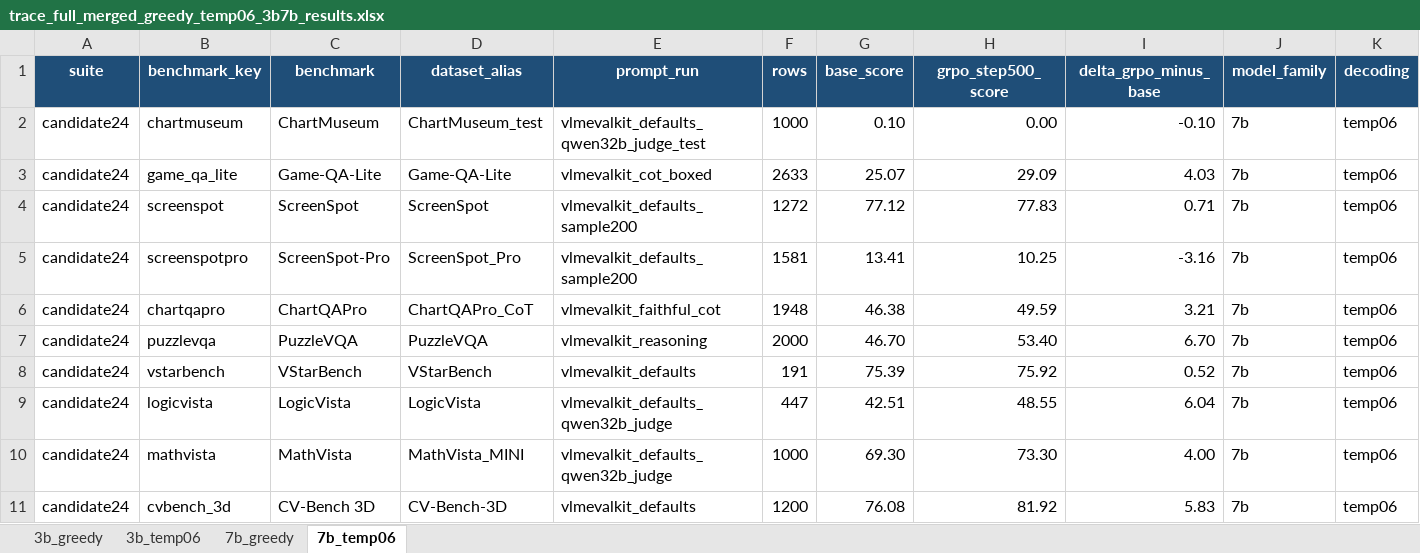
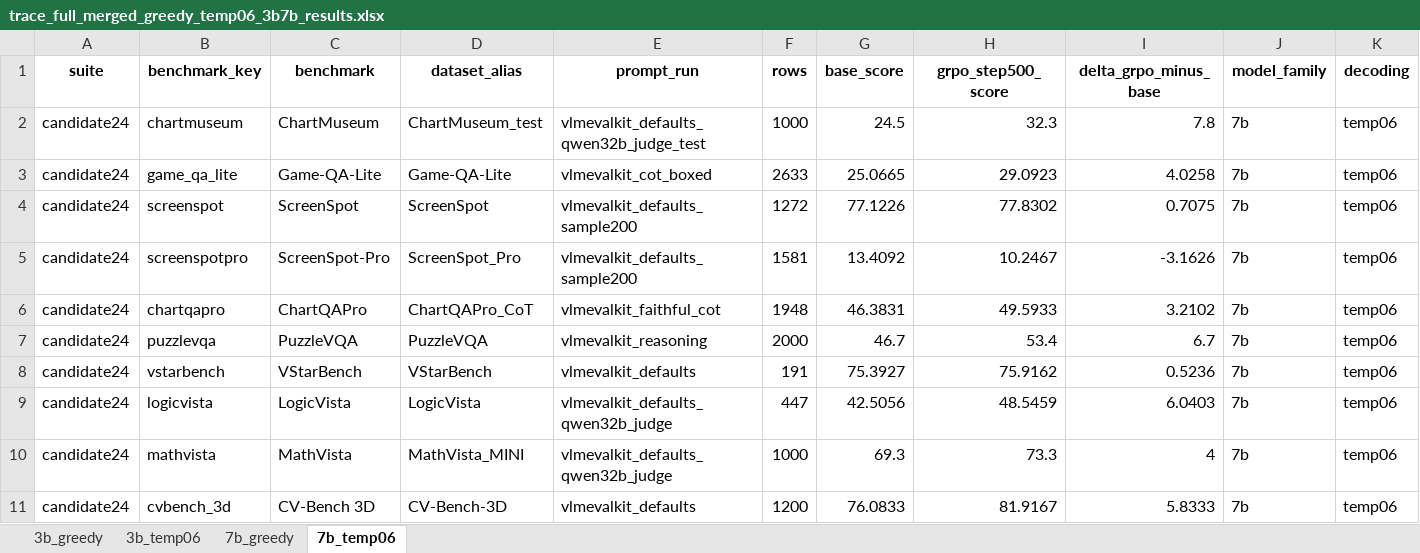
Before and after one commit to maveryn/trace-internal, an Excel workbook: results/trace_full_merged_greedy_temp06_3b7b_results.xlsx, sheet 7b_temp06, drawn as a sheet; only a part is shown; values as stored, in another font and other column widths than the file's, no borders; the diff covers the shown part only; the diff names each change by its address in the sheet, - before the commit and + after, or states it on an @@ line.

```diff
--- a/results/trace_full_merged_greedy_temp06_3b7b_results.xlsx (sheet 7b_temp06)
+++ b/results/trace_full_merged_greedy_temp06_3b7b_results.xlsx (sheet 7b_temp06)
@@ A1:K1 fill: #1F4E78 → none, text colour: #FFFFFF → black @@
-G2 (base_score): 0.10
+G2 (base_score): 24.5
-H2 (grpo_step500_score): 0.00
+H2 (grpo_step500_score): 32.3
-I2 (delta_grpo_minus_base): -0.10
+I2 (delta_grpo_minus_base): 7.8
-G3 (base_score): 25.07
+G3 (base_score): 25.0665
-H3 (grpo_step500_score): 29.09
+H3 (grpo_step500_score): 29.0923
-I3 (delta_grpo_minus_base): 4.03
+I3 (delta_grpo_minus_base): 4.0258
-G4 (base_score): 77.12
+G4 (base_score): 77.1226
-H4 (grpo_step500_score): 77.83
+H4 (grpo_step500_score): 77.8302
-I4 (delta_grpo_minus_base): 0.71
+I4 (delta_grpo_minus_base): 0.7075
-G5 (base_score): 13.41
+G5 (base_score): 13.4092
-H5 (grpo_step500_score): 10.25
+H5 (grpo_step500_score): 10.2467
-I5 (delta_grpo_minus_base): -3.16
+I5 (delta_grpo_minus_base): -3.1626
-G6 (base_score): 46.38
+G6 (base_score): 46.3831
-H6 (grpo_step500_score): 49.59
+H6 (grpo_step500_score): 49.5933
-I6 (delta_grpo_minus_base): 3.21
+I6 (delta_grpo_minus_base): 3.2102
-G7 (base_score): 46.70
+G7 (base_score): 46.7
-H7 (grpo_step500_score): 53.40
+H7 (grpo_step500_score): 53.4
-I7 (delta_grpo_minus_base): 6.70
+I7 (delta_grpo_minus_base): 6.7
-G8 (base_score): 75.39
+G8 (base_score): 75.3927
-H8 (grpo_step500_score): 75.92
+H8 (grpo_step500_score): 75.9162
-I8 (delta_grpo_minus_base): 0.52
+I8 (delta_grpo_minus_base): 0.5236
-G9 (base_score): 42.51
+G9 (base_score): 42.5056
-H9 (grpo_step500_score): 48.55
+H9 (grpo_step500_score): 48.5459
-I9 (delta_grpo_minus_base): 6.04
+I9 (delta_grpo_minus_base): 6.0403
-G10 (base_score): 69.30
+G10 (base_score): 69.3
-H10 (grpo_step500_score): 73.30
+H10 (grpo_step500_score): 73.3
-I10 (delta_grpo_minus_base): 4.00
+I10 (delta_grpo_minus_base): 4
-G11 (base_score): 76.08
+G11 (base_score): 76.0833
-H11 (grpo_step500_score): 81.92
+H11 (grpo_step500_score): 81.9167
-I11 (delta_grpo_minus_base): 5.83
+I11 (delta_grpo_minus_base): 5.8333
```
Also changed, not shown: 64 edited cells and cell formats elsewhere in this sheet, sheet 3b_greedy, sheet 3b_temp06, sheet 7b_greedy, results/trace_ann29_3b_annotation_comparison_greedy_temp06.xlsx, results/trace_ann29_greedy4096_results.xlsx, 5 other files.
